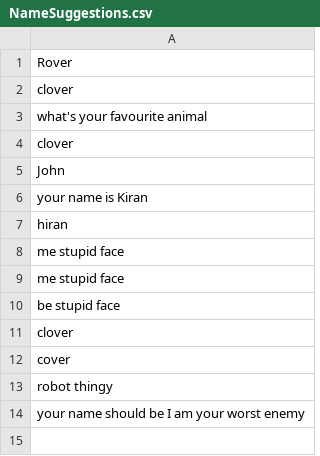
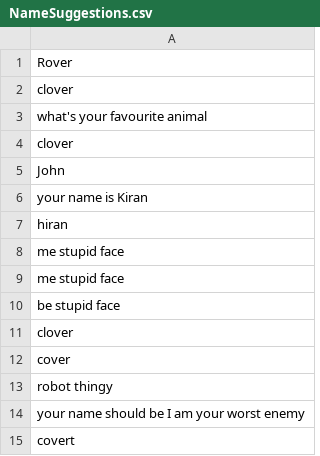
Before and after one commit to DaisyAdelaide/gitcobot, a CSV file: version1.0/NameSuggestions.csv, drawn as a sheet; the diff names each change by its address in the sheet, - before the commit and + after, or states it on an @@ line.

```diff
--- a/version1.0/NameSuggestions.csv
+++ b/version1.0/NameSuggestions.csv
+row 15: covert
```
Also changed, not shown: version1.0/SpeechData.csv, 1 other file.
